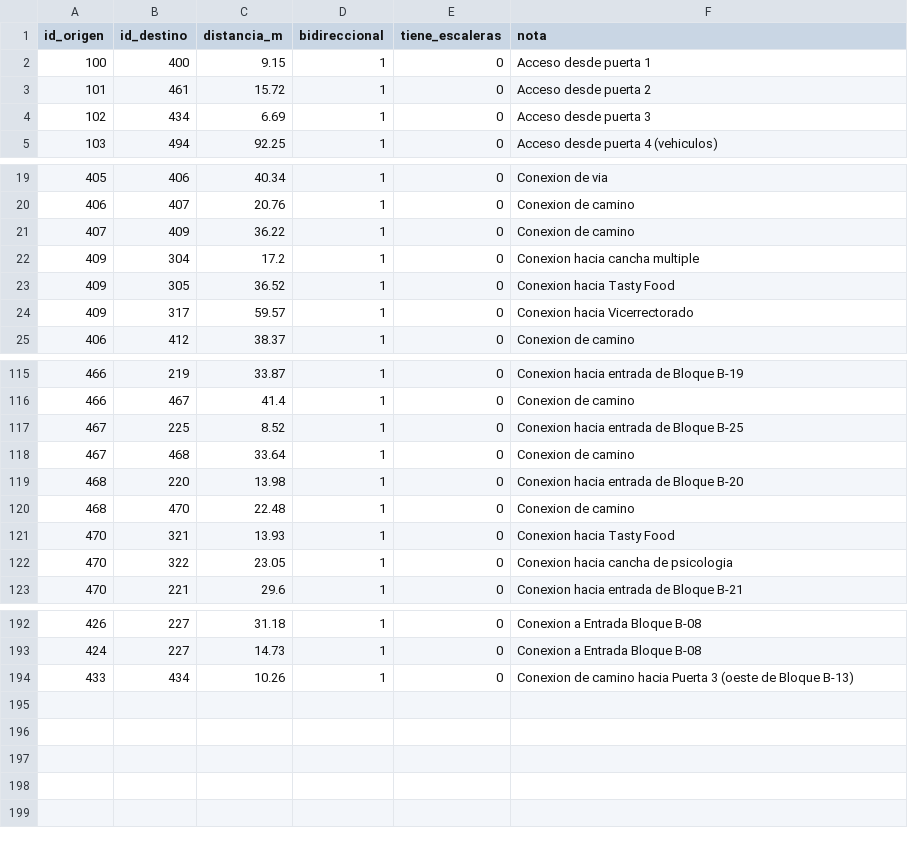
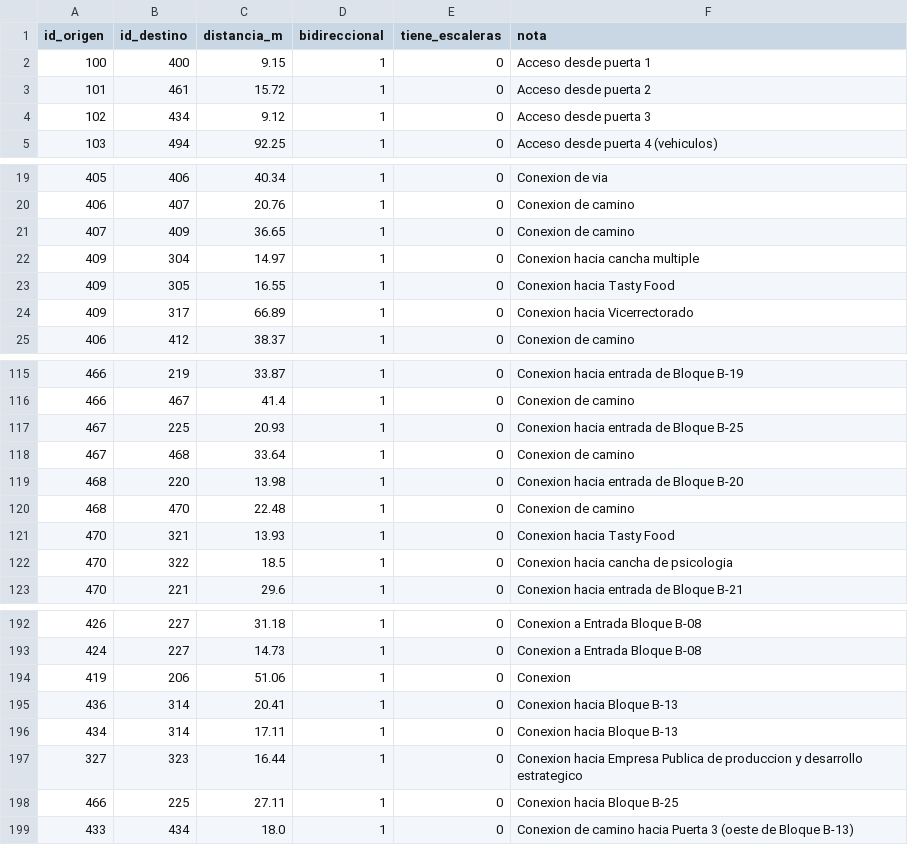
Before and after one commit to WinterPovea/nav-uleam-campus, a CSV file: app/src/main/assets/aristas.csv, drawn as a sheet; only a part is shown, gaps mark what is left out; the diff covers the shown part only.

Commit message:
datos: nodos y aristas de QGIS (26-nov), carreras de B-20/B-21 y numeración real de los Tasty Food

```diff
--- a/app/src/main/assets/aristas.csv
+++ b/app/src/main/assets/aristas.csv
@@ -3,3 +3,3 @@ id_origen,id_destino,distancia_m,bidireccional,tiene_escaleras,nota
 101,461,15.72,1,0,Acceso desde puerta 2
-102,434,6.69,1,0,Acceso desde puerta 3
+102,434,9.12,1,0,Acceso desde puerta 3
 103,494,92.25,1,0,Acceso desde puerta 4 (vehiculos)
@@ -20,6 +20,6 @@ id_origen,id_destino,distancia_m,bidireccional,tiene_escaleras,nota
 406,407,20.76,1,0,Conexion de camino
-407,409,36.22,1,0,Conexion de camino
-409,304,17.2,1,0,Conexion hacia cancha multiple
-409,305,36.52,1,0,Conexion hacia Tasty Food
-409,317,59.57,1,0,Conexion hacia Vicerrectorado
+407,409,36.65,1,0,Conexion de camino
+409,304,14.97,1,0,Conexion hacia cancha multiple
+409,305,16.55,1,0,Conexion hacia Tasty Food
+409,317,66.89,1,0,Conexion hacia Vicerrectorado
 406,412,38.37,1,0,Conexion de camino
@@ -116,3 +116,3 @@ id_origen,id_destino,distancia_m,bidireccional,tiene_escaleras,nota
 466,467,41.4,1,0,Conexion de camino
-467,225,8.52,1,0,Conexion hacia entrada de Bloque B-25
+467,225,20.93,1,0,Conexion hacia entrada de Bloque B-25
 467,468,33.64,1,0,Conexion de camino
@@ -121,3 +121,3 @@ id_origen,id_destino,distancia_m,bidireccional,tiene_escaleras,nota
 470,321,13.93,1,0,Conexion hacia Tasty Food
-470,322,23.05,1,0,Conexion hacia cancha de psicologia
+470,322,18.5,1,0,Conexion hacia cancha de psicologia
 470,221,29.6,1,0,Conexion hacia entrada de Bloque B-21
@@ -193,2 +193,7 @@ id_origen,id_destino,distancia_m,bidireccional,tiene_escaleras,nota
 424,227,14.73,1,0,Conexion a Entrada Bloque B-08
-433,434,10.26,1,0,Conexion de camino hacia Puerta 3 (oeste de Bloque B-13)
+419,206,51.06,1,0,Conexion
+436,314,20.41,1,0,Conexion hacia Bloque B-13
+434,314,17.11,1,0,Conexion hacia Bloque B-13
+327,323,16.44,1,0,Conexion hacia Empresa Publica de produccion y desarrollo estrategico
+466,225,27.11,1,0,Conexion hacia Bloque B-25
+433,434,18.0,1,0,Conexion de camino hacia Puerta 3 (oeste de Bloque B-13)
```
Also changed, not shown: 17 edited cells elsewhere in this file, app/src/main/assets/campus_shapes.csv, app/src/main/assets/lugares.csv, 12 other files.
